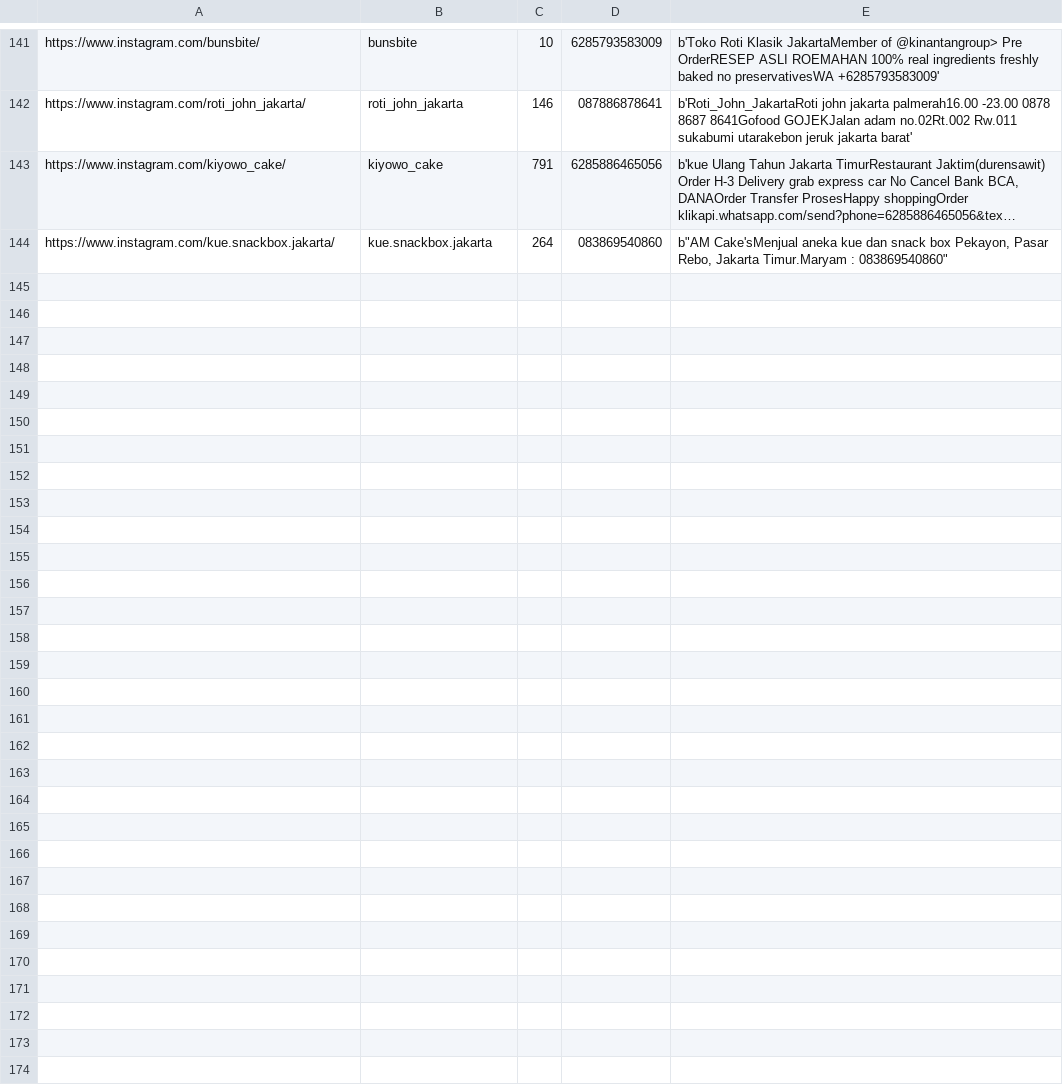
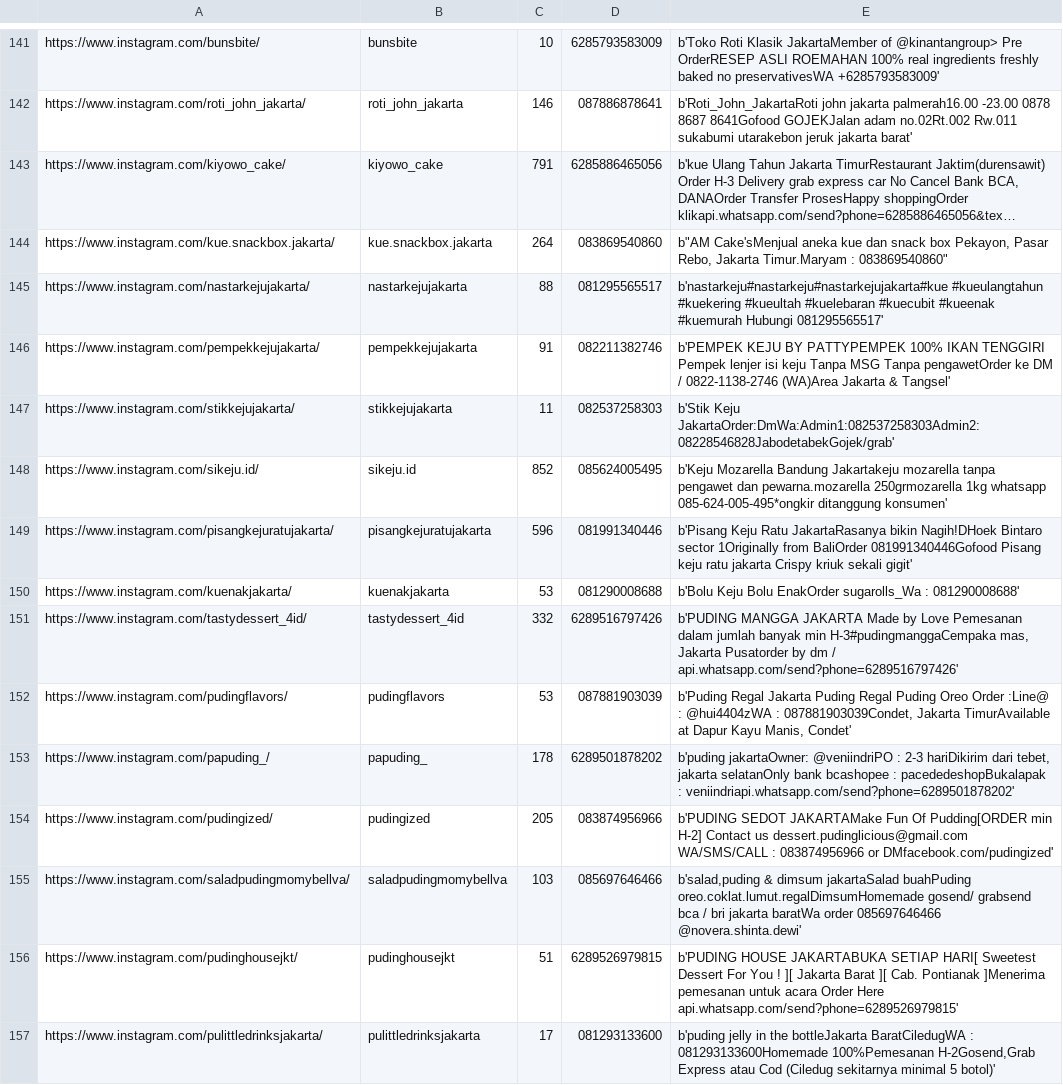
Before and after one commit to ichsanni/instagram-scraper, a CSV file: instagram_data.csv, drawn as a sheet; only a part is shown, gaps mark what is left out; long unchanged cells end in …; the diff names each change by its address in the sheet, - before the commit and + after, or states it on an @@ line.

Commit message:
more data

```diff
--- a/instagram_data.csv
+++ b/instagram_data.csv
+row 145: https://www.instagram.com/nastarkejujakarta/ | nastarkejujakarta | 88 | 081295565517 | b'nastarkeju#nastarkeju#nastarkejujakarta#kue #kueulangtahun #kuekering #kueultah #kuelebaran #kuecubit #kueenak #kuemurah Hubungi 081295565517'
+row 146: https://www.instagram.com/pempekkejujakarta/ | pempekkejujakarta | 91 | 082211382746 | b'PEMPEK KEJU BY PATTYPEMPEK 100% IKAN TENGGIRI Pempek lenjer isi keju Tanpa MSG Tanpa pengawetOrder ke DM / 0822-1138-2746 (WA)Area Jakarta & Tangsel'
+row 147: https://www.instagram.com/stikkejujakarta/ | stikkejujakarta | 11 | 082537258303 | b'Stik Keju JakartaOrder:DmWa:Admin1:082537258303Admin2:08228546828JabodetabekGojek/grab'
+row 148: https://www.instagram.com/sikeju.id/ | sikeju.id | 852 | 085624005495 | b'Keju Mozarella Bandung Jakartakeju mozarella tanpa pengawet dan pewarna.mozarella 250grmozarella 1kg whatsapp 085-624-005-495*ongkir ditanggung konsumen'
+row 149: https://www.instagram.com/pisangkejuratujakarta/ | pisangkejuratujakarta | 596 | 081991340446 | b'Pisang Keju Ratu JakartaRasanya bikin Nagih!DHoek Bintaro sector 1Originally from BaliOrder 081991340446Gofood Pisang keju ratu jakarta Crispy kriuk sekali gigit'
+row 150: https://www.instagram.com/kuenakjakarta/ | kuenakjakarta | 53 | 081290008688 | b'Bolu Keju Bolu EnakOrder sugarolls_Wa : 081290008688'
+row 151: https://www.instagram.com/tastydessert_4id/ | tastydessert_4id | 332 | 6289516797426 | b'PUDING MANGGA JAKARTA Made by Love Pemesanan dalam jumlah banyak min H-3#pudingmanggaCempaka mas, Jakarta Pusatorder by dm / api.whatsapp.com/send?phone=6289516797426'
+row 152: https://www.instagram.com/pudingflavors/ | pudingflavors | 53 | 087881903039 | b'Puding Regal Jakarta Puding Regal Puding Oreo Order :Line@ : @hui4404zWA : 087881903039Condet, Jakarta TimurAvailable at Dapur Kayu Manis, Condet'
+row 153: https://www.instagram.com/papuding_/ | papuding_ | 178 | 6289501878202 | b'puding jakartaOwner: @veniindriPO : 2-3 hariDikirim dari tebet, jakarta selatanOnly bank bcashopee : pacededeshopBukalapak : veniindriapi.whatsapp.com/send?phone=6289501878202'
+row 154: https://www.instagram.com/pudingized/ | pudingized | 205 | 083874956966 | b'PUDING SEDOT JAKARTAMake Fun Of Pudding[ORDER min H-2] Contact us dessert.pudinglicious@gmail.com WA/SMS/CALL : 083874956966 or DMfacebook.com/pudingized'
+row 155: https://www.instagram.com/saladpudingmomybellva/ | saladpudingmomybellva | 103 | 085697646466 | b'salad,puding & dimsum jakartaSalad buahPuding oreo.coklat.lumut.regalDimsumHomemade gosend/ grabsend bca / bri jakarta baratWa order 085697646466 @novera.shinta.dewi'
+row 156: https://www.instagram.com/pudinghousejkt/ | pudinghousejkt | 51 | 6289526979815 | b'PUDING HOUSE JAKARTABUKA SETIAP HARI[ Sweetest Dessert For You ! ][ Jakarta Barat ][ Cab. Pontianak ]Menerima pemesanan untuk acara Order Here api.whatsapp.com/send?phone=6289526979815'
+row 157: https://www.instagram.com/pulittledrinksjakarta/ | pulittledrinksjakarta | 17 | 081293133600 | b'puding jelly in the bottleJakarta BaratCiledugWA : 081293133600Homemade 100%Pemesanan H-2Gosend,Grab Express atau Cod (Ciledug sekitarnya minimal 5 botol)'
```
